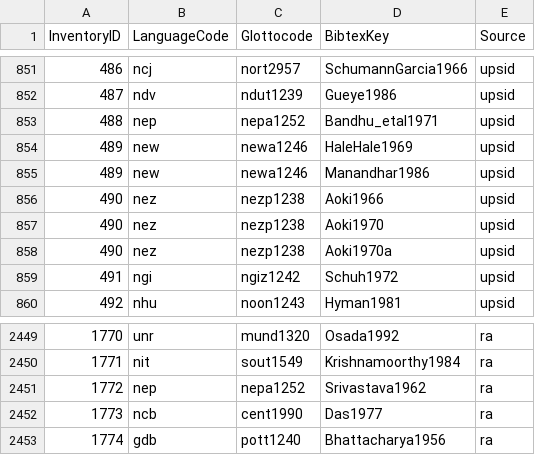
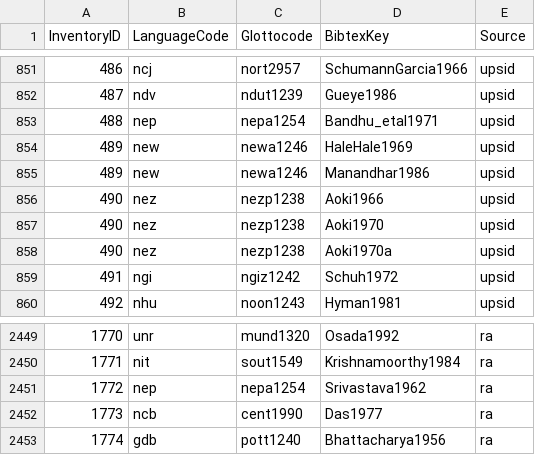
Before and after one commit to phoible/dev, a TSV file: mappings/InventoryID-ISO-gcode-Bibkey-Source.tsv, drawn as a sheet; only a part is shown, gaps mark what is left out; the diff names each change by its address in the sheet, - before the commit and + after, or states it on an @@ line.

Commit message:
updated glottocode for Nepali and removed trailing whitespace (#144)

```diff
--- a/mappings/InventoryID-ISO-gcode-Bibkey-Source.tsv
+++ b/mappings/InventoryID-ISO-gcode-Bibkey-Source.tsv
-C853 (Glottocode): nepa1252
+C853 (Glottocode): nepa1254
-C2451 (Glottocode): nepa1252
+C2451 (Glottocode): nepa1254
```
